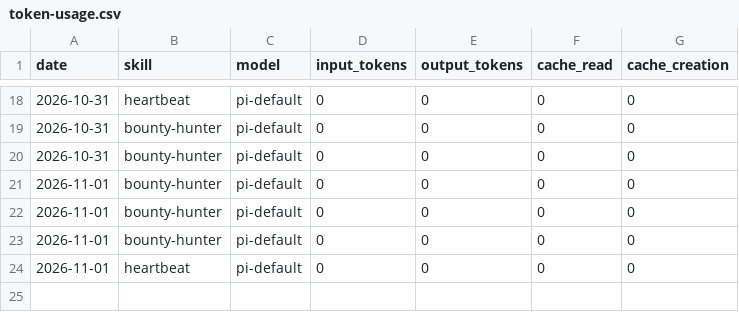
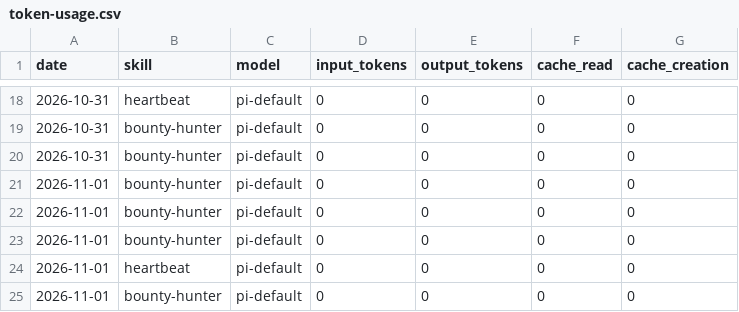
Before and after one commit to airdropia/aeon, a CSV file: memory/token-usage.csv, drawn as a sheet; only a part is shown, gaps mark what is left out.

Commit message:
chore(bounty-hunter): auto-commit 2026-11-01

```diff
--- a/memory/token-usage.csv
+++ b/memory/token-usage.csv
@@ -24 +24,2 @@ date,skill,model,input_tokens,output_tokens,cache_read,cache_creation
 2026-11-01,heartbeat,pi-default,0,0,0,0
+2026-11-01,bounty-hunter,pi-default,0,0,0,0
```
